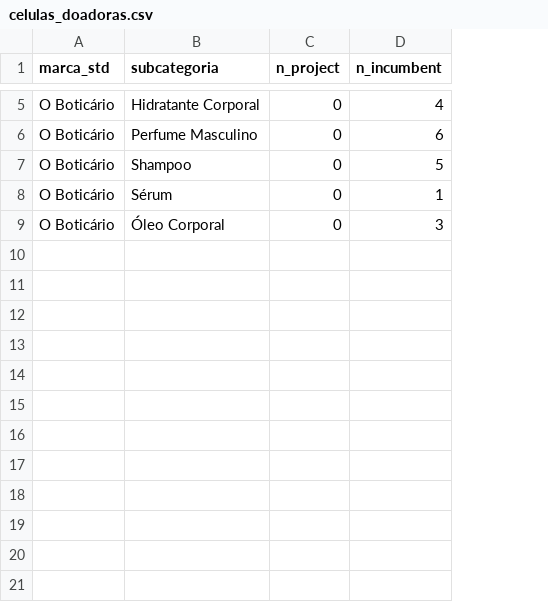
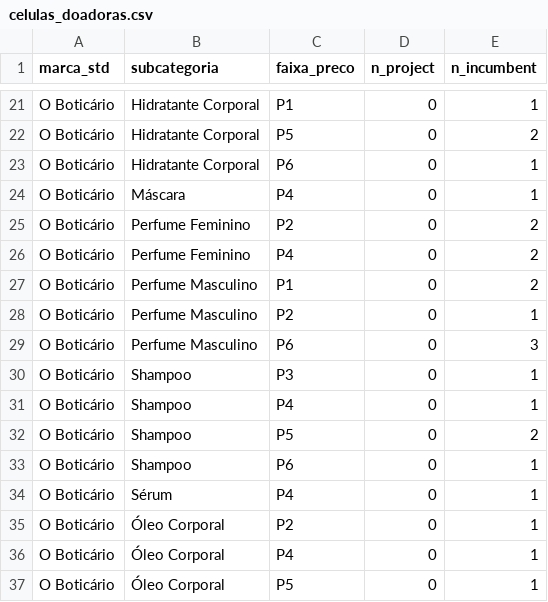
Before and after one commit to igrlino/case-incrementalidade-lancamentos, a CSV file: outputs/tables/celulas_doadoras.csv, drawn as a sheet; only a part is shown, gaps mark what is left out; addresses are those after the commit; the diff covers the shown part only; the diff names each change by its address in the sheet, - before the commit and + after, or states it on an @@ line.

```diff
--- a/outputs/tables/celulas_doadoras.csv
+++ b/outputs/tables/celulas_doadoras.csv
+column C (faixa_preco), row 21: P1; row 27: P1; row 30: P3; rows 34-35: P4 | P2
-E21 (n_incumbent): 4
+E21 (n_incumbent): 1
+row 22: O Boticário | Hidratante Corporal | P5 | 0 | 2
+row 23: O Boticário | Hidratante Corporal | P6 | 0 | 1
+row 24: O Boticário | Máscara | P4 | 0 | 1
+row 25: O Boticário | Perfume Feminino | P2 | 0 | 2
+row 26: O Boticário | Perfume Feminino | P4 | 0 | 2
-E27 (n_incumbent): 6
+E27 (n_incumbent): 2
+row 28: O Boticário | Perfume Masculino | P2 | 0 | 1
+row 29: O Boticário | Perfume Masculino | P6 | 0 | 3
-E30 (n_incumbent): 5
+E30 (n_incumbent): 1
+row 31: O Boticário | Shampoo | P4 | 0 | 1
+row 32: O Boticário | Shampoo | P5 | 0 | 2
+row 33: O Boticário | Shampoo | P6 | 0 | 1
-E35 (n_incumbent): 3
+E35 (n_incumbent): 1
+row 36: O Boticário | Óleo Corporal | P4 | 0 | 1
+row 37: O Boticário | Óleo Corporal | P5 | 0 | 1
```
Also changed, not shown: 16 added rows and 3 edited cells elsewhere in this file, outputs/tables/celulas_tratamento.csv, outputs/tables/cesta_substituicao.csv, 44 other files.
